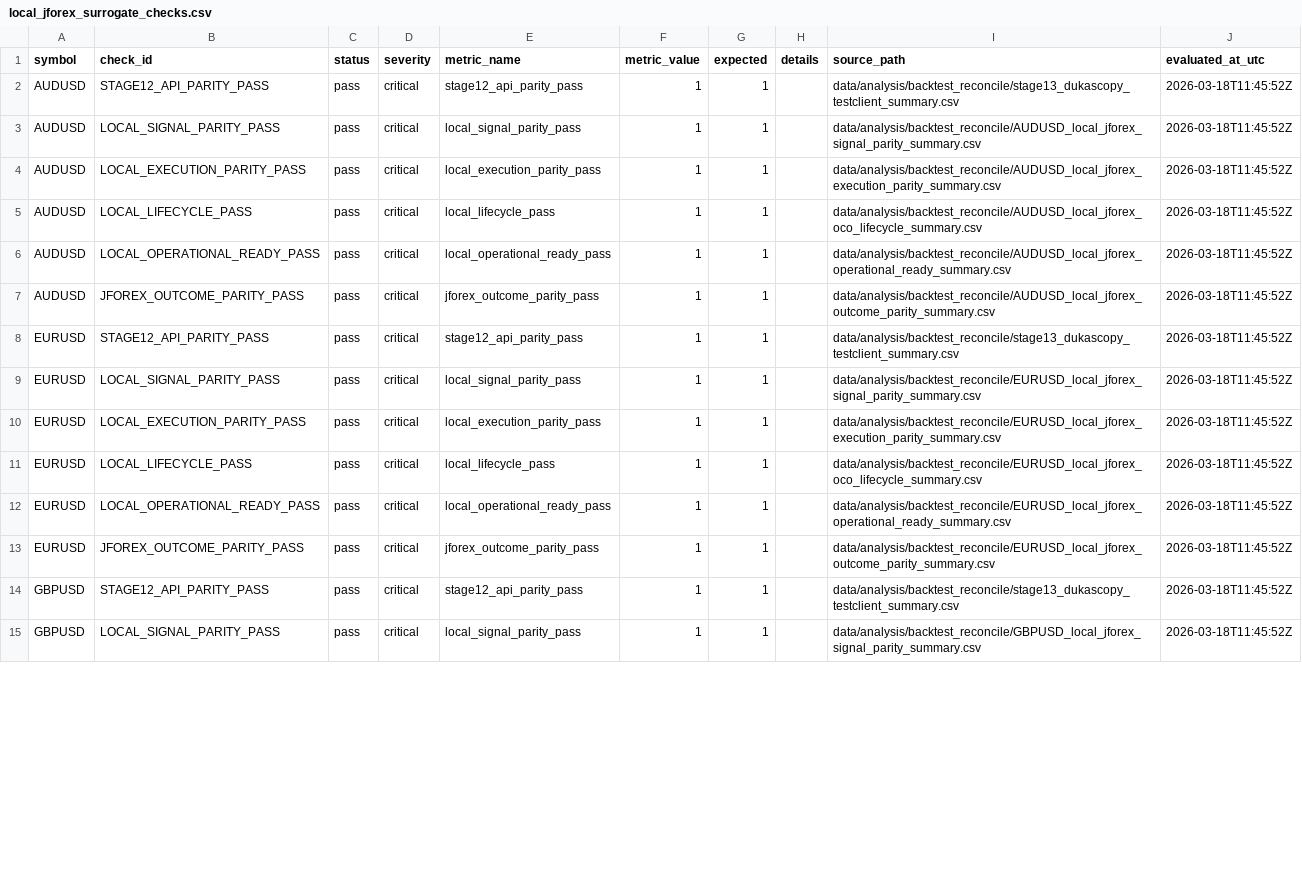
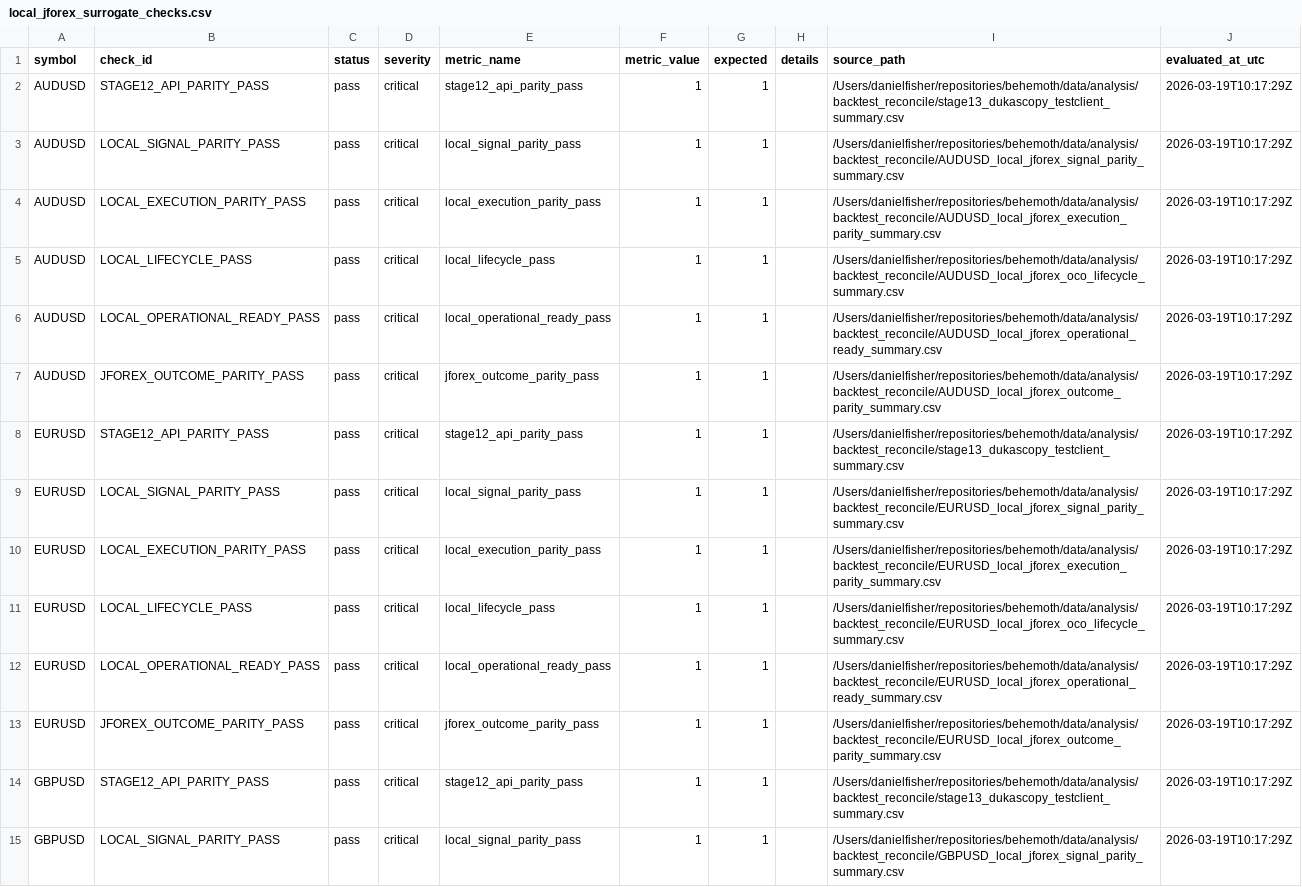
Before and after one commit to jbus84/behemoth, a CSV file: data/analysis/backtest_reconcile/local_jforex_surrogate_checks.csv, drawn as a sheet; only a part is shown; the diff covers the shown part only.

```diff
--- a/data/analysis/backtest_reconcile/local_jforex_surrogate_checks.csv
+++ b/data/analysis/backtest_reconcile/local_jforex_surrogate_checks.csv
@@ -1,15 +1,15 @@
 symbol,check_id,status,severity,metric_name,metric_value,expected,details,source_path,evaluated_at_utc
-AUDUSD,STAGE12_API_PARITY_PASS,pass,critical,stage12_api_parity_pass,1,1,,data/analysis/backtest_reconcile/stage13_dukascopy_testclient_summary.csv,2026-03-18T11:45:52Z
-AUDUSD,LOCAL_SIGNAL_PARITY_PASS,pass,critical,local_signal_parity_pass,1,1,,data/analysis/backtest_reconcile/AUDUSD_local_jforex_signal_parity_summary.csv,2026-03-18T11:45:52Z
-AUDUSD,LOCAL_EXECUTION_PARITY_PASS,pass,critical,local_execution_parity_pass,1,1,,data/analysis/backtest_reconcile/AUDUSD_local_jforex_execution_parity_summary.csv,2026-03-18T11:45:52Z
-AUDUSD,LOCAL_LIFECYCLE_PASS,pass,critical,local_lifecycle_pass,1,1,,data/analysis/backtest_reconcile/AUDUSD_local_jforex_oco_lifecycle_summary.csv,2026-03-18T11:45:52Z
-AUDUSD,LOCAL_OPERATIONAL_READY_PASS,pass,critical,local_operational_ready_pass,1,1,,data/analysis/backtest_reconcile/AUDUSD_local_jforex_operational_ready_summary.csv,2026-03-18T11:45:52Z
-AUDUSD,JFOREX_OUTCOME_PARITY_PASS,pass,critical,jforex_outcome_parity_pass,1,1,,data/analysis/backtest_reconcile/AUDUSD_local_jforex_outcome_parity_summary.csv,2026-03-18T11:45:52Z
-EURUSD,STAGE12_API_PARITY_PASS,pass,critical,stage12_api_parity_pass,1,1,,data/analysis/backtest_reconcile/stage13_dukascopy_testclient_summary.csv,2026-03-18T11:45:52Z
-EURUSD,LOCAL_SIGNAL_PARITY_PASS,pass,critical,local_signal_parity_pass,1,1,,data/analysis/backtest_reconcile/EURUSD_local_jforex_signal_parity_summary.csv,2026-03-18T11:45:52Z
-EURUSD,LOCAL_EXECUTION_PARITY_PASS,pass,critical,local_execution_parity_pass,1,1,,data/analysis/backtest_reconcile/EURUSD_local_jforex_execution_parity_summary.csv,2026-03-18T11:45:52Z
-EURUSD,LOCAL_LIFECYCLE_PASS,pass,critical,local_lifecycle_pass,1,1,,data/analysis/backtest_reconcile/EURUSD_local_jforex_oco_lifecycle_summary.csv,2026-03-18T11:45:52Z
-EURUSD,LOCAL_OPERATIONAL_READY_PASS,pass,critical,local_operational_ready_pass,1,1,,data/analysis/backtest_reconcile/EURUSD_local_jforex_operational_ready_summary.csv,2026-03-18T11:45:52Z
-EURUSD,JFOREX_OUTCOME_PARITY_PASS,pass,critical,jforex_outcome_parity_pass,1,1,,data/analysis/backtest_reconcile/EURUSD_local_jforex_outcome_parity_summary.csv,2026-03-18T11:45:52Z
-GBPUSD,STAGE12_API_PARITY_PASS,pass,critical,stage12_api_parity_pass,1,1,,data/analysis/backtest_reconcile/stage13_dukascopy_testclient_summary.csv,2026-03-18T11:45:52Z
-GBPUSD,LOCAL_SIGNAL_PARITY_PASS,pass,critical,local_signal_parity_pass,1,1,,data/analysis/backtest_reconcile/GBPUSD_local_jforex_signal_parity_summary.csv,2026-03-18T11:45:52Z
+AUDUSD,STAGE12_API_PARITY_PASS,pass,critical,stage12_api_parity_pass,1,1,,/Users/danielfisher/repositories/behemoth/data/analysis/backtest_reconcile/stage13_dukascopy_testclient_summary.csv,2026-03-19T10:17:29Z
+AUDUSD,LOCAL_SIGNAL_PARITY_PASS,pass,critical,local_signal_parity_pass,1,1,,/Users/danielfisher/repositories/behemoth/data/analysis/backtest_reconcile/AUDUSD_local_jforex_signal_parity_summary.csv,2026-03-19T10:17:29Z
+AUDUSD,LOCAL_EXECUTION_PARITY_PASS,pass,critical,local_execution_parity_pass,1,1,,/Users/danielfisher/repositories/behemoth/data/analysis/backtest_reconcile/AUDUSD_local_jforex_execution_parity_summary.csv,2026-03-19T10:17:29Z
+AUDUSD,LOCAL_LIFECYCLE_PASS,pass,critical,local_lifecycle_pass,1,1,,/Users/danielfisher/repositories/behemoth/data/analysis/backtest_reconcile/AUDUSD_local_jforex_oco_lifecycle_summary.csv,2026-03-19T10:17:29Z
+AUDUSD,LOCAL_OPERATIONAL_READY_PASS,pass,critical,local_operational_ready_pass,1,1,,/Users/danielfisher/repositories/behemoth/data/analysis/backtest_reconcile/AUDUSD_local_jforex_operational_ready_summary.csv,2026-03-19T10:17:29Z
+AUDUSD,JFOREX_OUTCOME_PARITY_PASS,pass,critical,jforex_outcome_parity_pass,1,1,,/Users/danielfisher/repositories/behemoth/data/analysis/backtest_reconcile/AUDUSD_local_jforex_outcome_parity_summary.csv,2026-03-19T10:17:29Z
+EURUSD,STAGE12_API_PARITY_PASS,pass,critical,stage12_api_parity_pass,1,1,,/Users/danielfisher/repositories/behemoth/data/analysis/backtest_reconcile/stage13_dukascopy_testclient_summary.csv,2026-03-19T10:17:29Z
+EURUSD,LOCAL_SIGNAL_PARITY_PASS,pass,critical,local_signal_parity_pass,1,1,,/Users/danielfisher/repositories/behemoth/data/analysis/backtest_reconcile/EURUSD_local_jforex_signal_parity_summary.csv,2026-03-19T10:17:29Z
+EURUSD,LOCAL_EXECUTION_PARITY_PASS,pass,critical,local_execution_parity_pass,1,1,,/Users/danielfisher/repositories/behemoth/data/analysis/backtest_reconcile/EURUSD_local_jforex_execution_parity_summary.csv,2026-03-19T10:17:29Z
+EURUSD,LOCAL_LIFECYCLE_PASS,pass,critical,local_lifecycle_pass,1,1,,/Users/danielfisher/repositories/behemoth/data/analysis/backtest_reconcile/EURUSD_local_jforex_oco_lifecycle_summary.csv,2026-03-19T10:17:29Z
+EURUSD,LOCAL_OPERATIONAL_READY_PASS,pass,critical,local_operational_ready_pass,1,1,,/Users/danielfisher/repositories/behemoth/data/analysis/backtest_reconcile/EURUSD_local_jforex_operational_ready_summary.csv,2026-03-19T10:17:29Z
+EURUSD,JFOREX_OUTCOME_PARITY_PASS,pass,critical,jforex_outcome_parity_pass,1,1,,/Users/danielfisher/repositories/behemoth/data/analysis/backtest_reconcile/EURUSD_local_jforex_outcome_parity_summary.csv,2026-03-19T10:17:29Z
+GBPUSD,STAGE12_API_PARITY_PASS,pass,critical,stage12_api_parity_pass,1,1,,/Users/danielfisher/repositories/behemoth/data/analysis/backtest_reconcile/stage13_dukascopy_testclient_summary.csv,2026-03-19T10:17:29Z
+GBPUSD,LOCAL_SIGNAL_PARITY_PASS,pass,critical,local_signal_parity_pass,1,1,,/Users/danielfisher/repositories/behemoth/data/analysis/backtest_reconcile/GBPUSD_local_jforex_signal_parity_summary.csv,2026-03-19T10:17:29Z
```
Also changed, not shown: 46 edited cells elsewhere in this file, data/analysis/backtest_reconcile/USDCHF_local_jforex_outcome_parity_summary.csv, data/analysis/backtest_reconcile/USDJPY_local_jforex_outcome_parity_summary.csv, 11 other files.
